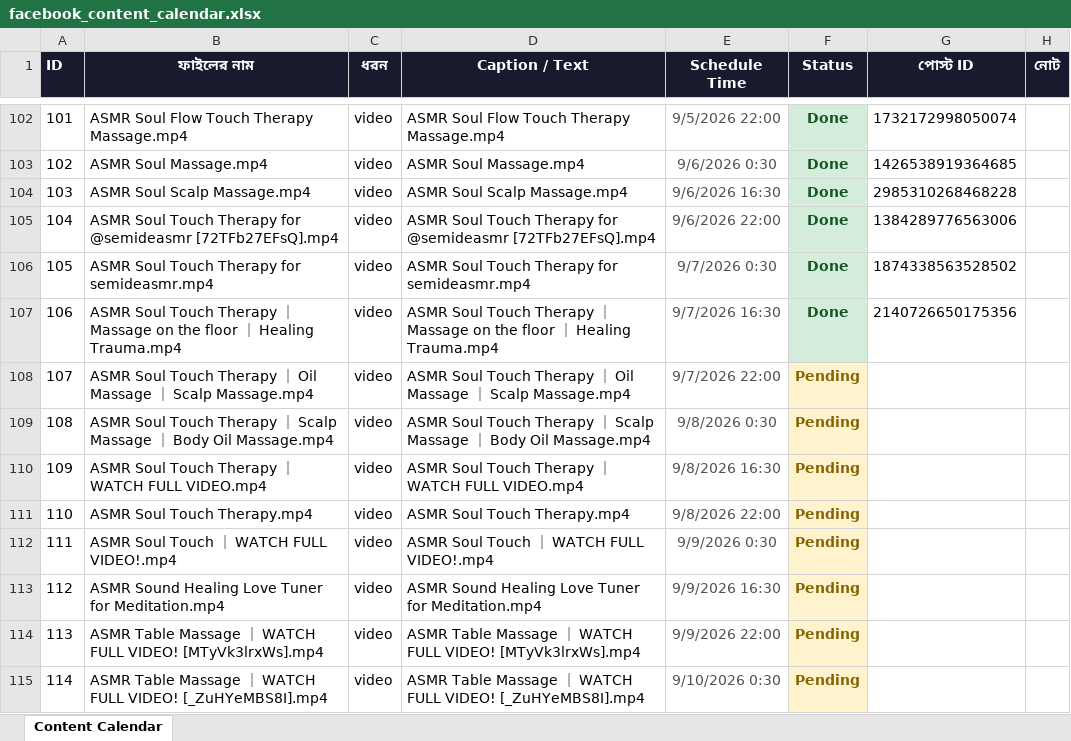
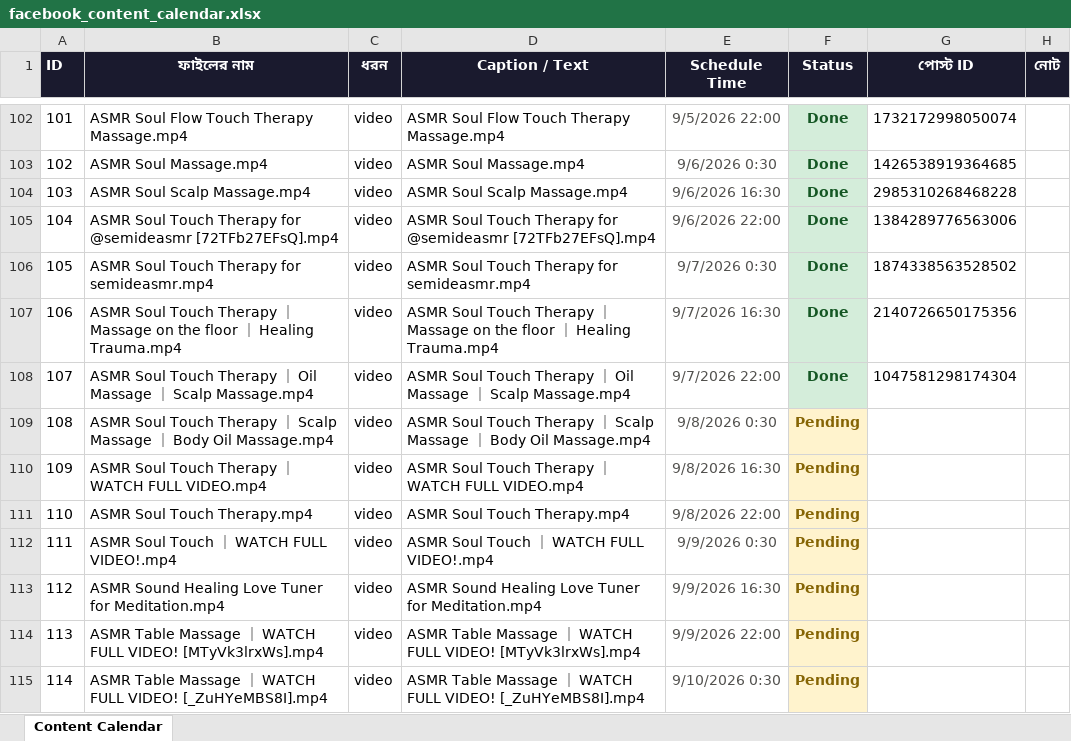
Before and after one commit to niru799x-beep/fb-autoposter-soul-touch, an Excel workbook: facebook_content_calendar.xlsx, sheet Content Calendar, drawn as a sheet; only a part is shown, gaps mark what is left out; values as stored, in another font and other column widths than the file's, no borders; the diff names each change by its address in the sheet, - before the commit and + after, or states it on an @@ line.

```diff
--- a/facebook_content_calendar.xlsx (sheet Content Calendar)
+++ b/facebook_content_calendar.xlsx (sheet Content Calendar)
-F108 (Status): Pending
+F108 (Status): Done
@@ F108 fill: #FFF3CD → #D4EDDA, text colour: #856404 → #155724 @@
-G108 (পোস্ট ID): (empty)
+G108 (পোস্ট ID): 1047581298174304
```
